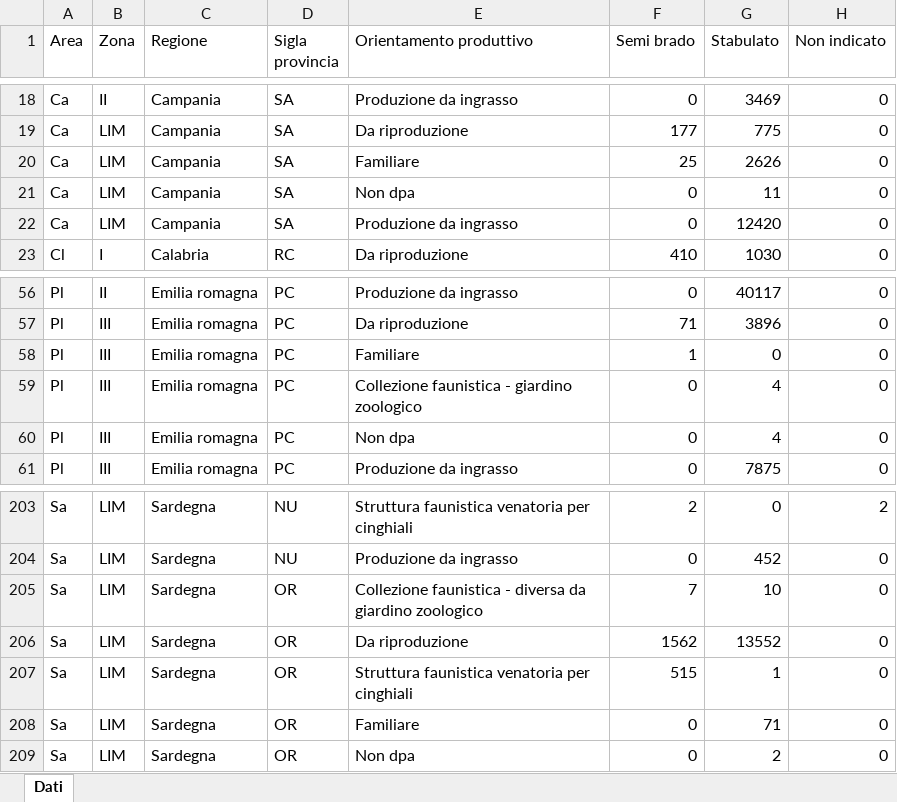
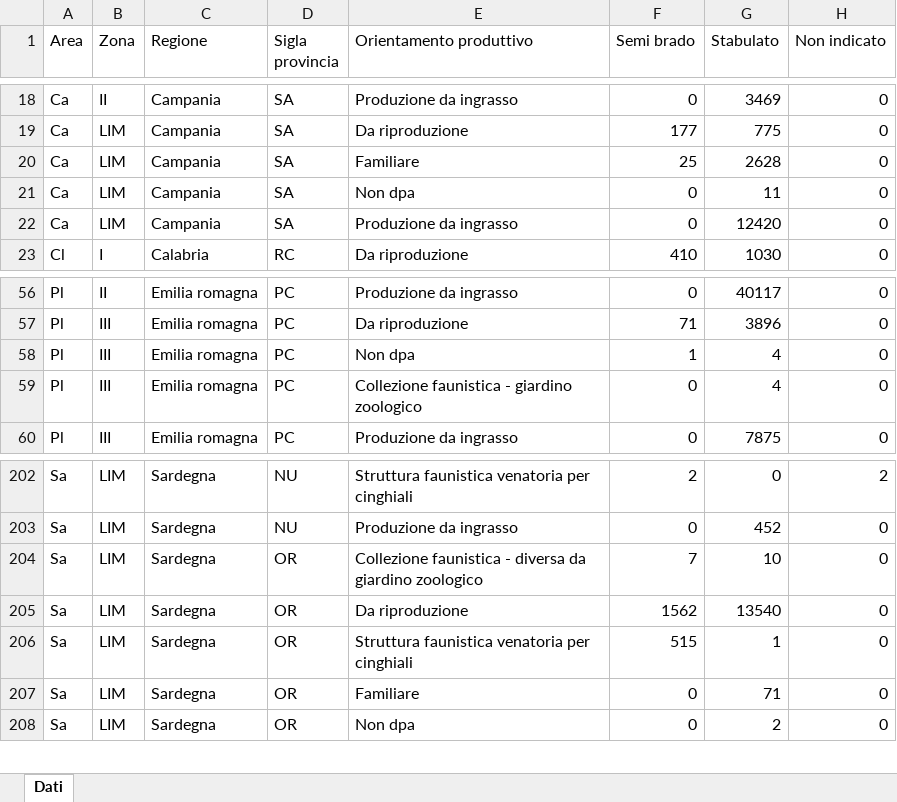
Before and after one commit to IZSAM-StatGIS/ReportPSA, an Excel workbook: Download/Capi_ZR.xlsx, sheet Dati, drawn as a sheet; only a part is shown, gaps mark what is left out; values as stored, in another font and other column widths than the file's, no borders; removed rows and columns are numbered as before the commit, all else as after; the diff names each change by its address in the sheet, - before the commit and + after, or states it on an @@ line.

```diff
--- a/Download/Capi_ZR.xlsx (sheet Dati)
+++ b/Download/Capi_ZR.xlsx (sheet Dati)
-G20 (Stabulato): 2626
+G20 (Stabulato): 2628
-E58 (Orientamento produttivo): Familiare
+E58 (Orientamento produttivo): Non dpa
-G58 (Stabulato): 0
+G58 (Stabulato): 4
-row 60: Pl | III | Emilia romagna | PC | Non dpa | 0 | 4 | 0
-G205 (Stabulato): 13552
+G205 (Stabulato): 13540
```
Also changed, not shown: Download/Allevamenti_ZR.xlsx, Download/CasiControlli_ZR.xlsx, 33 other files.
